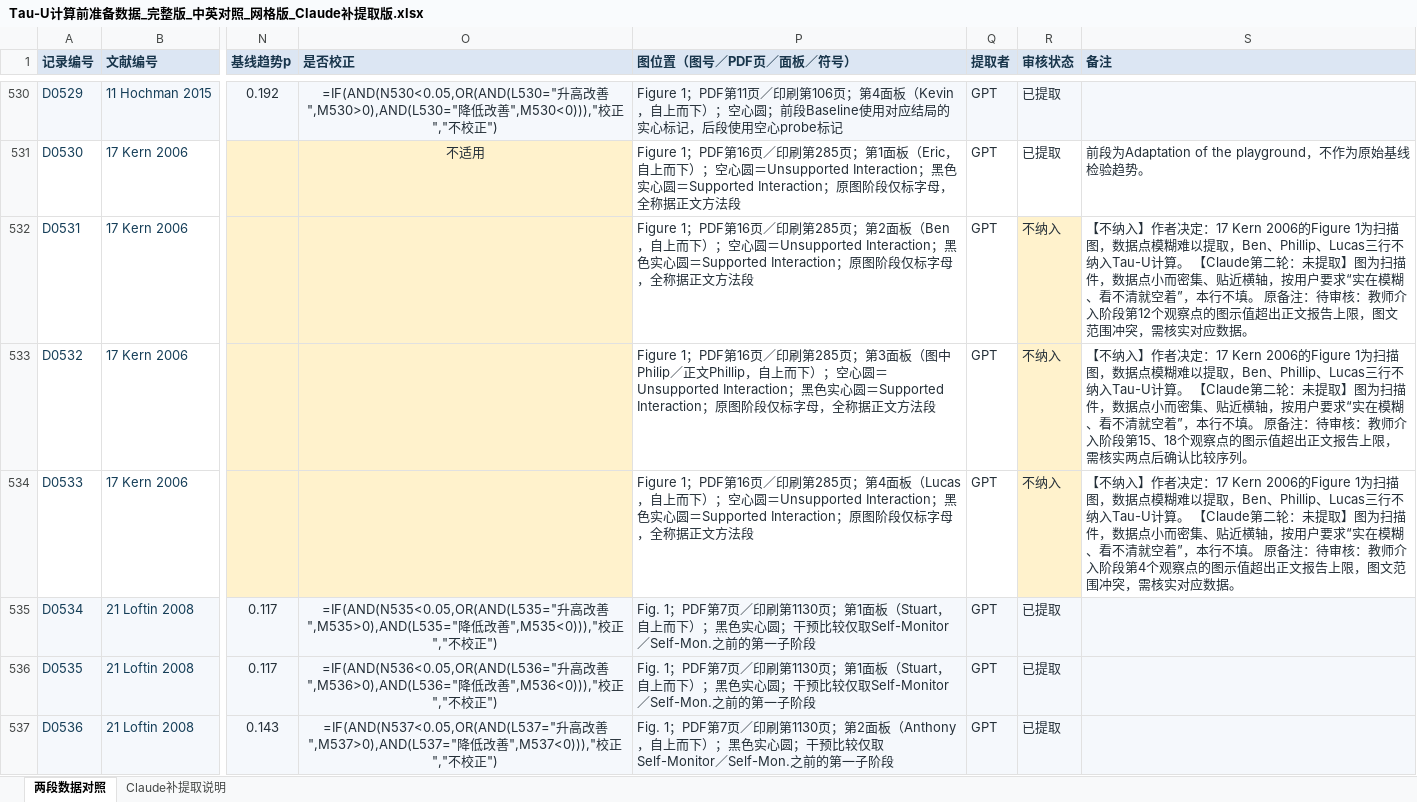
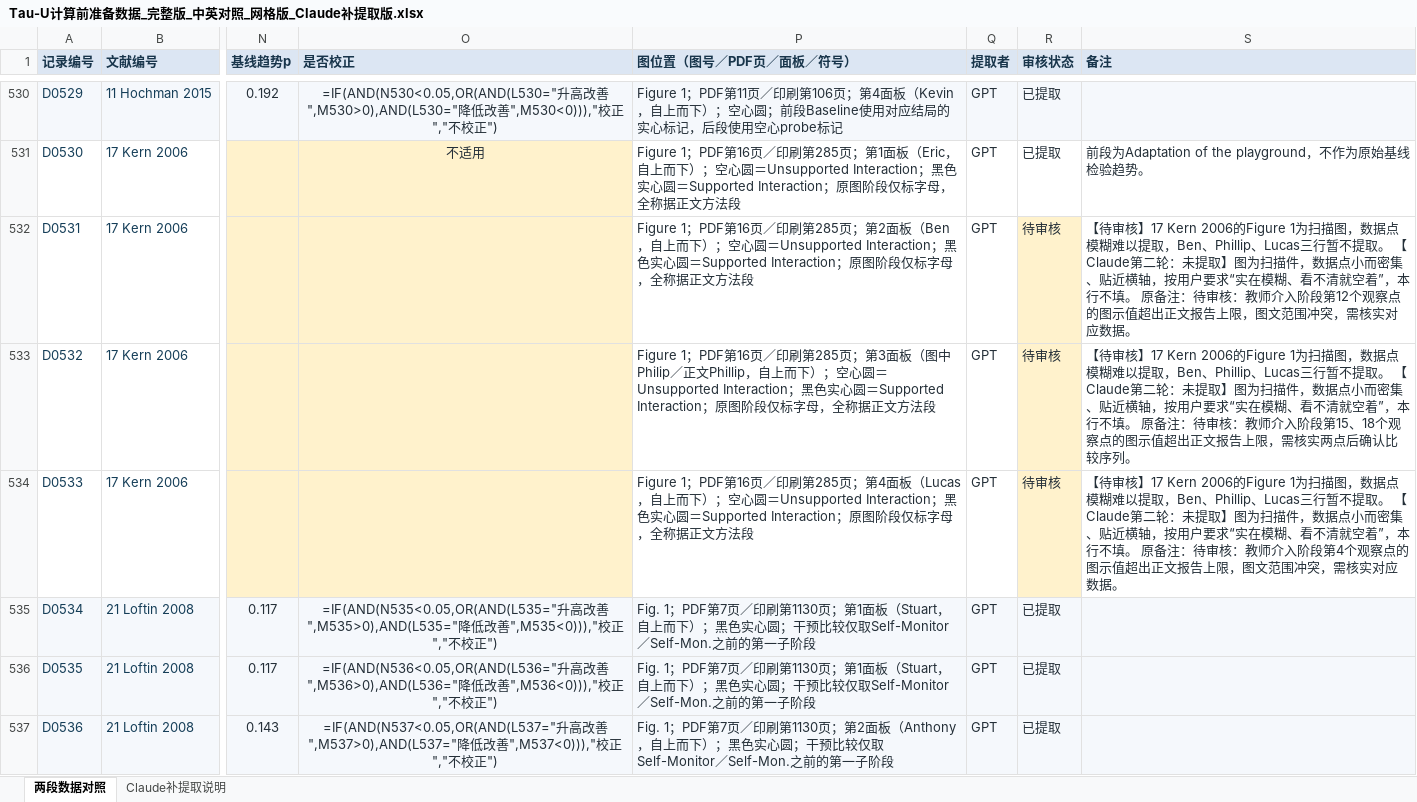
Before and after one commit to a1017998069/111, an Excel workbook: Tau-U计算前准备数据_完整版_中英对照_网格版_Claude补提取版.xlsx, sheet 两段数据对照, drawn as a sheet; only a part is shown, gaps mark what is left out; values as stored, in another font and other column widths than the file's, no borders; formulas without a stored value are shown as written; table styles not drawn; the diff names each change by its address in the sheet, - before the commit and + after, or states it on an @@ line.

```diff
--- a/Tau-U计算前准备数据_完整版_中英对照_网格版_Claude补提取版.xlsx (sheet 两段数据对照)
+++ b/Tau-U计算前准备数据_完整版_中英对照_网格版_Claude补提取版.xlsx (sheet 两段数据对照)
-R532:R534 (审核状态): 不纳入
+R532:R534 (审核状态): 待审核
-S532 (备注): 【不纳入】作者决定：17 Kern 2006的Figure 1为扫描图，数据点模糊难以提取，Ben、Phillip、Lucas三行不纳入Tau-U计算。 【Claude…
+S532 (备注): 【待审核】17 Kern 2006的Figure 1为扫描图，数据点模糊难以提取，Ben、Phillip、Lucas三行暂不提取。 【Claude…
-S533 (备注): 【不纳入】作者决定：17 Kern 2006的Figure 1为扫描图，数据点模糊难以提取，Ben、Phillip、Lucas三行不纳入Tau-U计算。 【Claude…
+S533 (备注): 【待审核】17 Kern 2006的Figure 1为扫描图，数据点模糊难以提取，Ben、Phillip、Lucas三行暂不提取。 【Claude…
-S534 (备注): 【不纳入】作者决定：17 Kern 2006的Figure 1为扫描图，数据点模糊难以提取，Ben、Phillip、Lucas三行不纳入Tau-U计算。 【Claude…
+S534 (备注): 【待审核】17 Kern 2006的Figure 1为扫描图，数据点模糊难以提取，Ben、Phillip、Lucas三行暂不提取。 【Claude…
```
Also changed, not shown: sheet Claude补提取说明.
